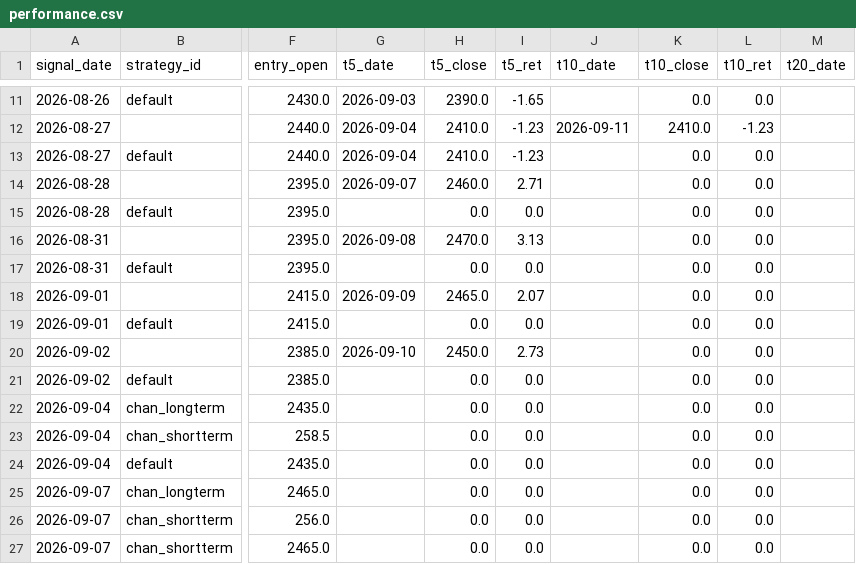
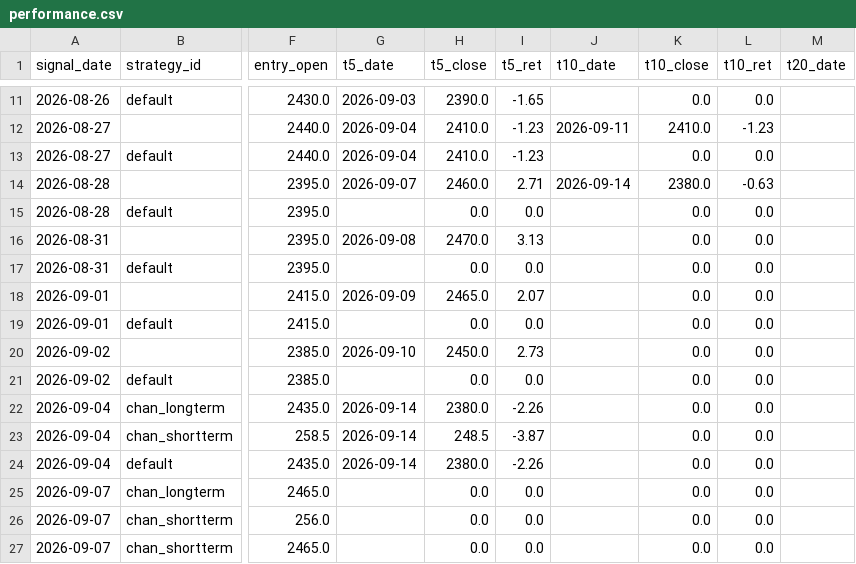
Before and after one commit to jimmynlhs-prog/stock-strategies-only, a CSV file: data/performance.csv, drawn as a sheet; only a part is shown, gaps mark what is left out; the diff names each change by its address in the sheet, - before the commit and + after, or states it on an @@ line.

```diff
--- a/data/performance.csv
+++ b/data/performance.csv
-J14 (t10_date): (empty)
+J14 (t10_date): 2026-09-14
-K14 (t10_close): 0.0
+K14 (t10_close): 2380.0
-L14 (t10_ret): 0.0
+L14 (t10_ret): -0.63
-G22:G24 (t5_date): (empty)
+G22:G24 (t5_date): 2026-09-14
-H22 (t5_close): 0.0
+H22 (t5_close): 2380.0
-I22 (t5_ret): 0.0
+I22 (t5_ret): -2.26
-H23 (t5_close): 0.0
+H23 (t5_close): 248.5
-I23 (t5_ret): 0.0
+I23 (t5_ret): -3.87
-H24 (t5_close): 0.0
+H24 (t5_close): 2380.0
-I24 (t5_ret): 0.0
+I24 (t5_ret): -2.26
```
Also changed, not shown: data/signals.csv, 1 other file.
